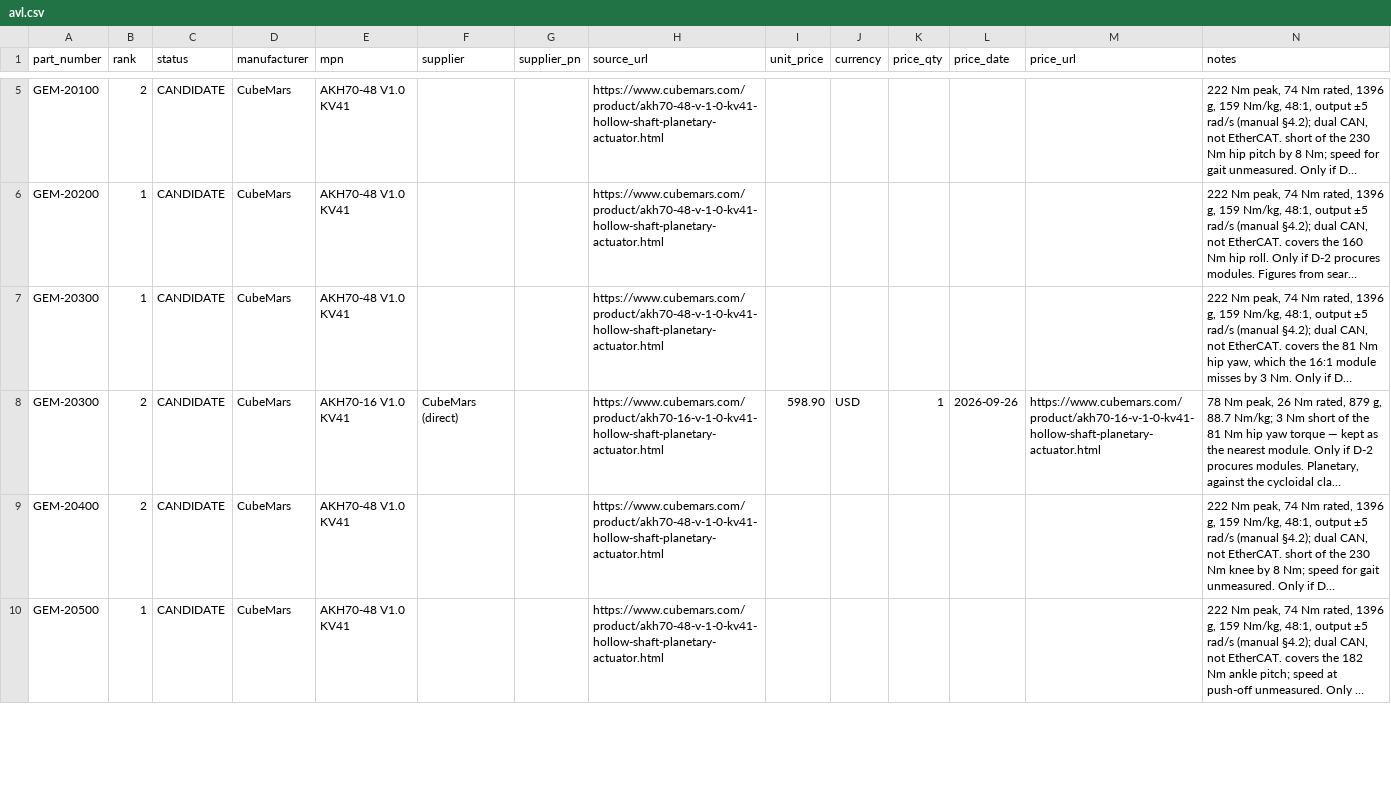
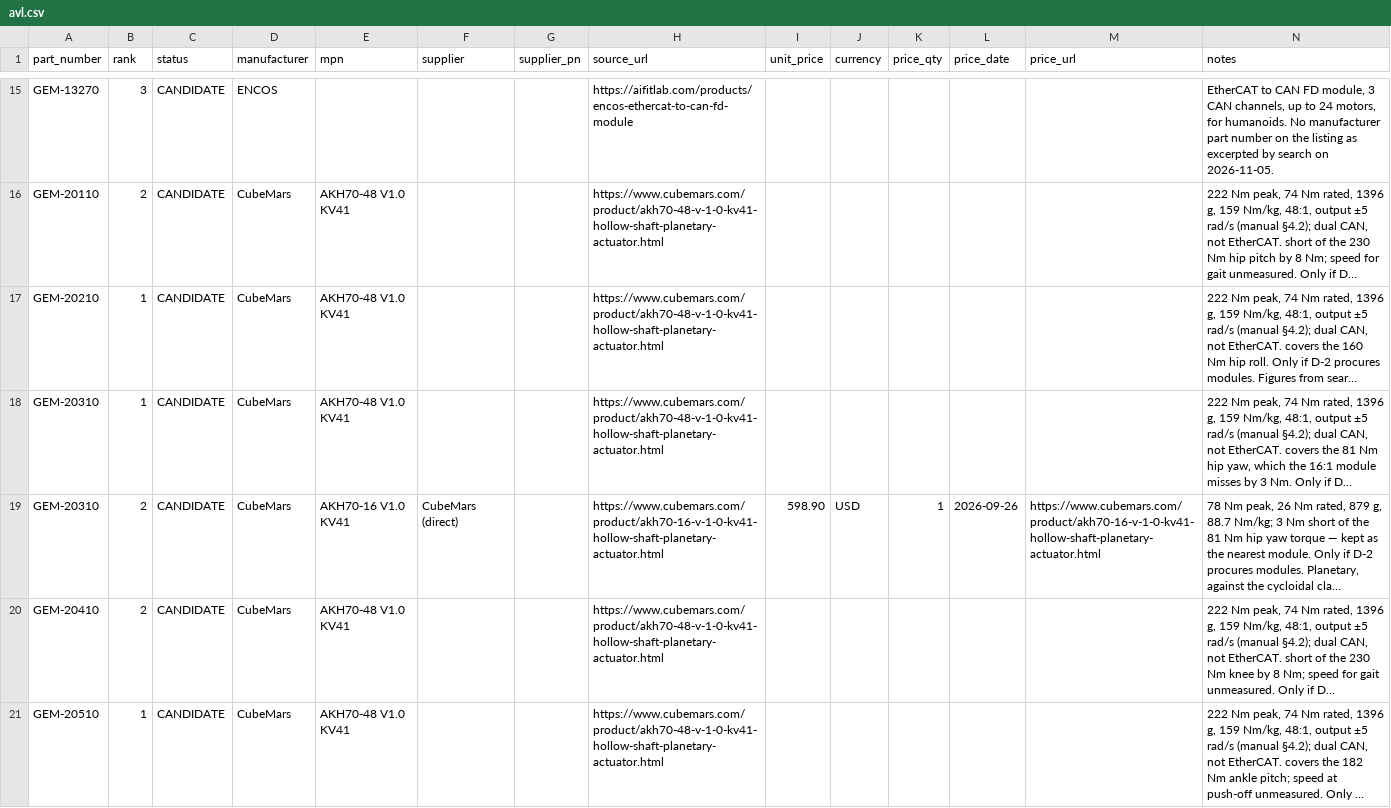
Before and after one commit to PloneMraz/GEMs, a CSV file: hardware/bom/avl.csv, drawn as a sheet; only a part is shown, gaps mark what is left out; long unchanged cells end in …; addresses are those after the commit; the diff covers the shown part only; the diff names each change by its address in the sheet, - before the commit and + after, or states it on an @@ line.

```diff
--- a/hardware/bom/avl.csv
+++ b/hardware/bom/avl.csv
+row 15: GEM-13270 | 3 | CANDIDATE | ENCOS |  |  |  | https://aifitlab.com/products/encos-ethercat-to-can-fd-module |  |  |  |  |  | EtherCAT to CAN FD module, 3 CAN channels, up to 24 motors, for humanoids. No manufacturer part number on the listing as excerpted by search on 2026-11-05.
-A16 (part_number): GEM-20100
+A16 (part_number): GEM-20110
-A17 (part_number): GEM-20200
+A17 (part_number): GEM-20210
-A18:A19 (part_number): GEM-20300
+A18:A19 (part_number): GEM-20310
-A20 (part_number): GEM-20400
+A20 (part_number): GEM-20410
-A21 (part_number): GEM-20500
+A21 (part_number): GEM-20510
```
Also changed, not shown: 11 added rows and 11 edited cells elsewhere in this file, hardware/bom/ebom.csv, 11 other files.
